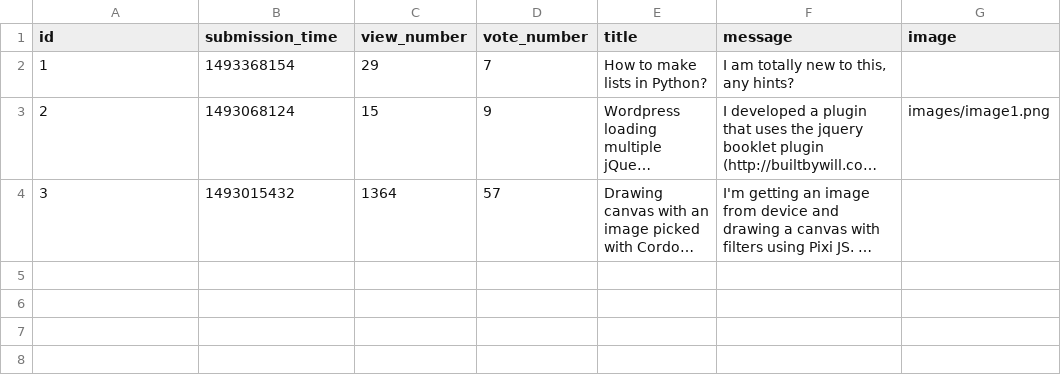
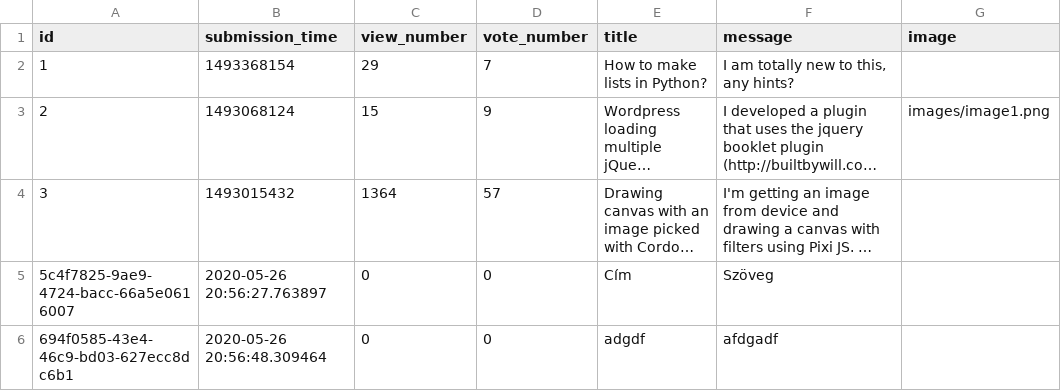
Before and after one commit to veslorand/Ask_mate_1, a CSV file: question.csv, drawn as a sheet; long unchanged cells end in …; the diff names each change by its address in the sheet, - before the commit and + after, or states it on an @@ line.

Commit message:
We can add new questions

```diff
--- a/question.csv
+++ b/question.csv
+row 5: 5c4f7825-9ae9-4724-bacc-66a5e0616007 | 2020-05-26 20:56:27.763897 | 0 | 0 | Cím | Szöveg
+row 6: 694f0585-43e4-46c9-bd03-627ecc8dc6b1 | 2020-05-26 20:56:48.309464 | 0 | 0 | adgdf | afdgadf
```
Also changed, not shown: 5 other files.
